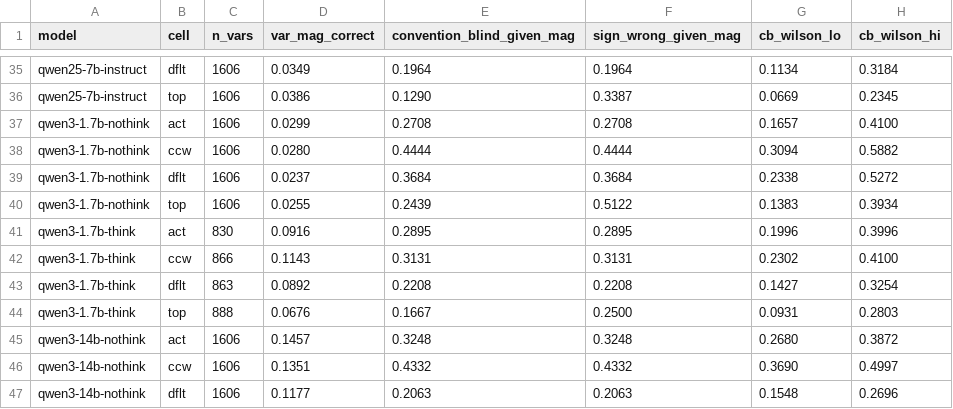
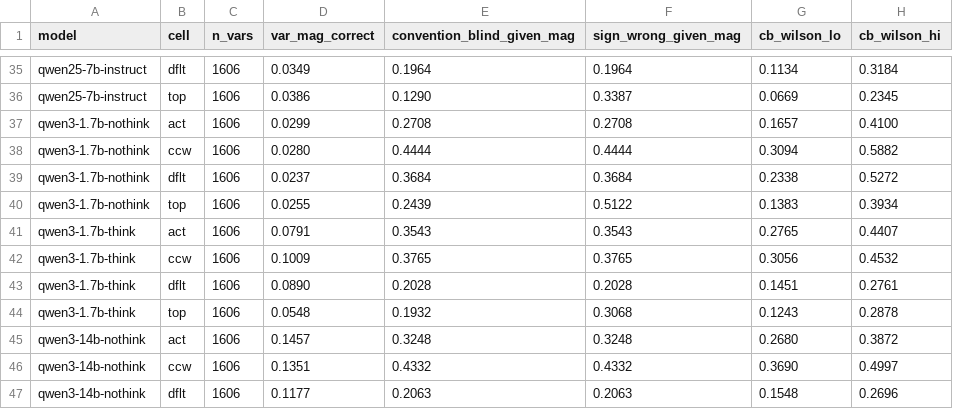
Before and after one commit to mayankgowda/CircuChain, a CSV file: v2/results/tables/var_level.csv, drawn as a sheet; only a part is shown, gaps mark what is left out; removed rows and columns are numbered as before the commit, all else as after; the diff names each change by its address in the sheet, - before the commit and + after, or states it on an @@ line.

```diff
--- a/v2/results/tables/var_level.csv
+++ b/v2/results/tables/var_level.csv
-row 41: qwen3-1.7b-think | act | 830 | 0.0916 | 0.2895 | 0.2895 | 0.1996 | 0.3996
-row 42: qwen3-1.7b-think | ccw | 866 | 0.1143 | 0.3131 | 0.3131 | 0.2302 | 0.4100
-row 43: qwen3-1.7b-think | dflt | 863 | 0.0892 | 0.2208 | 0.2208 | 0.1427 | 0.3254
-row 44: qwen3-1.7b-think | top | 888 | 0.0676 | 0.1667 | 0.2500 | 0.0931 | 0.2803
+row 41: qwen3-1.7b-think | act | 1606 | 0.0791 | 0.3543 | 0.3543 | 0.2765 | 0.4407
+row 42: qwen3-1.7b-think | ccw | 1606 | 0.1009 | 0.3765 | 0.3765 | 0.3056 | 0.4532
+row 43: qwen3-1.7b-think | dflt | 1606 | 0.0890 | 0.2028 | 0.2028 | 0.1451 | 0.2761
+row 44: qwen3-1.7b-think | top | 1606 | 0.0548 | 0.1932 | 0.3068 | 0.1243 | 0.2878
```
Also changed, not shown: v2/results/tables/cell_rates.csv, v2/results/tables/factor_pairs.csv, 6 other files.
